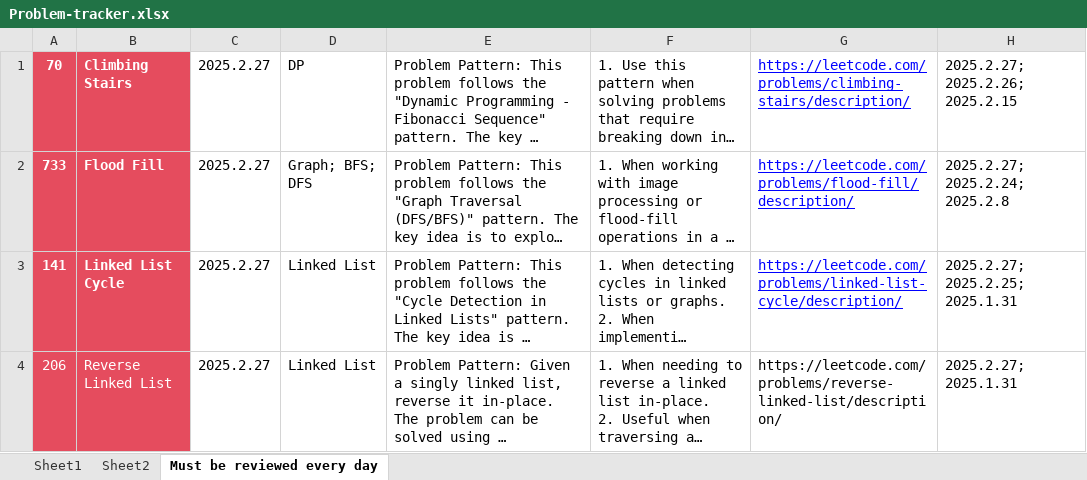
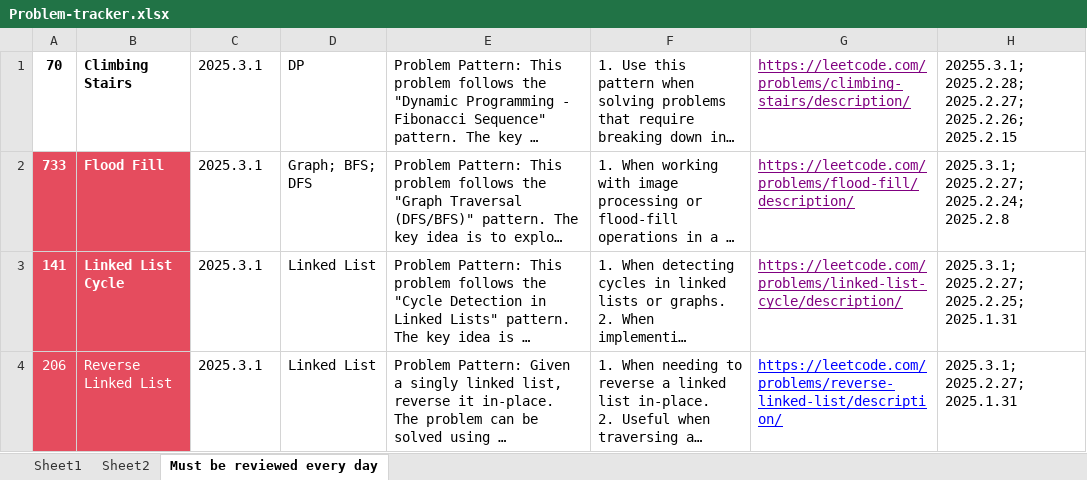
Before and after one commit to LIYunzhe1408/Opensourced-Notes-SWE-MLE-JobCreator, an Excel workbook: Leetcode/Problem-tracker.xlsx, sheet Must be reviewed every day, drawn as a sheet; long unchanged cells end in …; values as stored, in another font and other column widths than the file's, no borders; the diff names each change by its address in the sheet, - before the commit and + after, or states it on an @@ line.

Commit message:
[LC] Update binary addition and question review.

```diff
--- a/Leetcode/Problem-tracker.xlsx (sheet Must be reviewed every day)
+++ b/Leetcode/Problem-tracker.xlsx (sheet Must be reviewed every day)
@@ A1:B1 fill: #E54C5E → none, text colour: #FFFFFF → black @@
-C1:C4: 2025.2.27
+C1:C4: 2025.3.1
-G1:G3 text colour: #0000FF
+G1:G3 text colour: #800080
-H1: 2025.2.27; 2025.2.26; 2025.2.15
+H1: 20255.3.1; 2025.2.28; 2025.2.27; 2025.2.26; 2025.2.15
-H2: 2025.2.27; 2025.2.24; 2025.2.8
+H2: 2025.3.1; 2025.2.27; 2025.2.24; 2025.2.8
-H3: 2025.2.27; 2025.2.25; 2025.1.31
+H3: 2025.3.1; 2025.2.27; 2025.2.25; 2025.1.31
@@ G4 underline: off → on, text colour: black → #0000FF @@
-H4: 2025.2.27; 2025.1.31
+H4: 2025.3.1; 2025.2.27; 2025.1.31
```
Also changed, not shown: sheet Sheet1, 1 other file.
